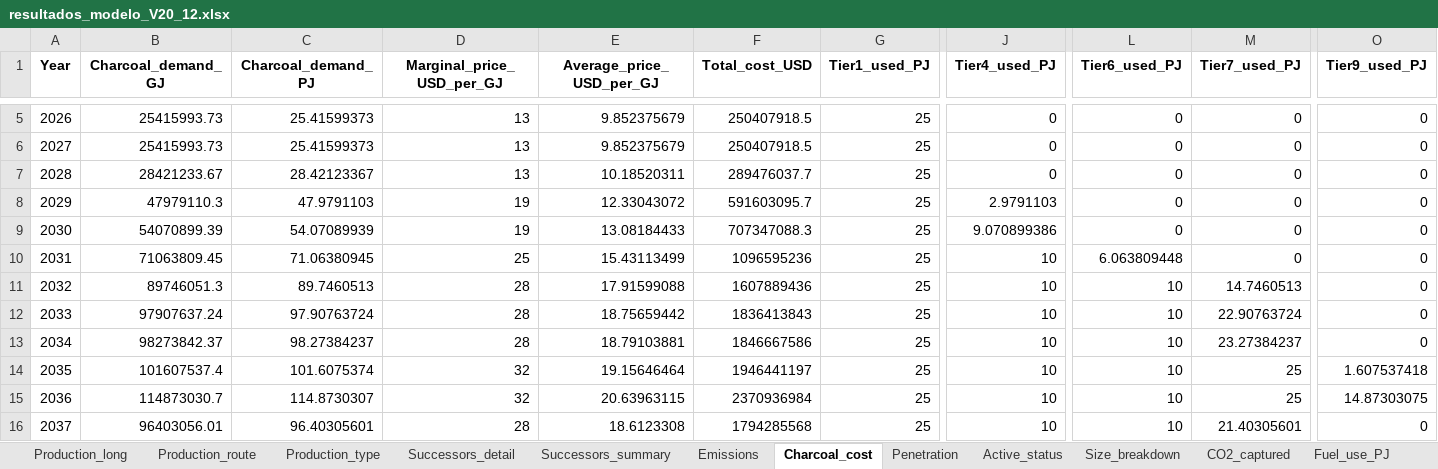
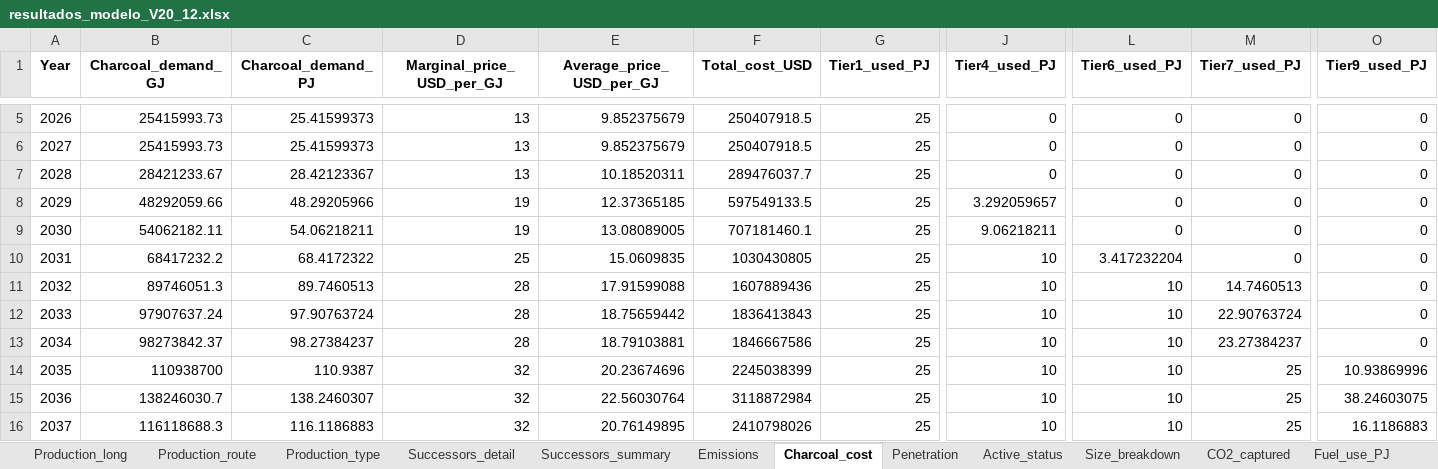
Before and after one commit to brunaguimaraes/steel_location, an Excel workbook: resultados/resultados_modelo_V20_12.xlsx, sheet Charcoal_cost, drawn as a sheet; only a part is shown, gaps mark what is left out; values as stored, in another font and other column widths than the file's, no borders; the diff covers the shown part only; the diff names each change by its address in the sheet, - before the commit and + after, or states it on an @@ line.

```diff
--- a/resultados/resultados_modelo_V20_12.xlsx (sheet Charcoal_cost)
+++ b/resultados/resultados_modelo_V20_12.xlsx (sheet Charcoal_cost)
-B8 (Charcoal_demand_GJ): 47979110.3
+B8 (Charcoal_demand_GJ): 48292059.66
-C8 (Charcoal_demand_PJ): 47.9791103
+C8 (Charcoal_demand_PJ): 48.29205966
-E8 (Average_price_USD_per_GJ): 12.33043072
+E8 (Average_price_USD_per_GJ): 12.37365185
-F8 (Total_cost_USD): 591603095.7
+F8 (Total_cost_USD): 597549133.5
-J8 (Tier4_used_PJ): 2.9791103
+J8 (Tier4_used_PJ): 3.292059657
-B9 (Charcoal_demand_GJ): 54070899.39
+B9 (Charcoal_demand_GJ): 54062182.11
-C9 (Charcoal_demand_PJ): 54.07089939
+C9 (Charcoal_demand_PJ): 54.06218211
-E9 (Average_price_USD_per_GJ): 13.08184433
+E9 (Average_price_USD_per_GJ): 13.08089005
-F9 (Total_cost_USD): 707347088.3
+F9 (Total_cost_USD): 707181460.1
-J9 (Tier4_used_PJ): 9.070899386
+J9 (Tier4_used_PJ): 9.06218211
-B10 (Charcoal_demand_GJ): 71063809.45
+B10 (Charcoal_demand_GJ): 68417232.2
-C10 (Charcoal_demand_PJ): 71.06380945
+C10 (Charcoal_demand_PJ): 68.4172322
-E10 (Average_price_USD_per_GJ): 15.43113499
+E10 (Average_price_USD_per_GJ): 15.0609835
-F10 (Total_cost_USD): 1096595236
+F10 (Total_cost_USD): 1030430805
-L10 (Tier6_used_PJ): 6.063809448
+L10 (Tier6_used_PJ): 3.417232204
-B14 (Charcoal_demand_GJ): 101607537.4
+B14 (Charcoal_demand_GJ): 110938700
-C14 (Charcoal_demand_PJ): 101.6075374
+C14 (Charcoal_demand_PJ): 110.9387
-E14 (Average_price_USD_per_GJ): 19.15646464
+E14 (Average_price_USD_per_GJ): 20.23674696
-F14 (Total_cost_USD): 1946441197
+F14 (Total_cost_USD): 2245038399
-O14 (Tier9_used_PJ): 1.607537418
+O14 (Tier9_used_PJ): 10.93869996
-B15 (Charcoal_demand_GJ): 114873030.7
+B15 (Charcoal_demand_GJ): 138246030.7
-C15 (Charcoal_demand_PJ): 114.8730307
+C15 (Charcoal_demand_PJ): 138.2460307
-E15 (Average_price_USD_per_GJ): 20.63963115
+E15 (Average_price_USD_per_GJ): 22.56030764
-F15 (Total_cost_USD): 2370936984
+F15 (Total_cost_USD): 3118872984
-O15 (Tier9_used_PJ): 14.87303075
+O15 (Tier9_used_PJ): 38.24603075
-B16 (Charcoal_demand_GJ): 96403056.01
+B16 (Charcoal_demand_GJ): 116118688.3
-C16 (Charcoal_demand_PJ): 96.40305601
+C16 (Charcoal_demand_PJ): 116.1186883
-D16 (Marginal_price_USD_per_GJ): 28
+D16 (Marginal_price_USD_per_GJ): 32
-E16 (Average_price_USD_per_GJ): 18.6123308
+E16 (Average_price_USD_per_GJ): 20.76149895
-F16 (Total_cost_USD): 1794285568
+F16 (Total_cost_USD): 2410798026
-M16 (Tier7_used_PJ): 21.40305601
+M16 (Tier7_used_PJ): 25
-O16 (Tier9_used_PJ): 0
+O16 (Tier9_used_PJ): 16.1186883
```
Also changed, not shown: 83 edited cells elsewhere in this sheet, sheet Active_status, sheet Production_long, sheet Size_breakdown, sheet Greenfield_by_state, sheet Successors_detail, sheet Energy_mix, 7 more sheets, Model_Config_12.xlsx, resultados/production_by_state.xlsx, 14 other files.
